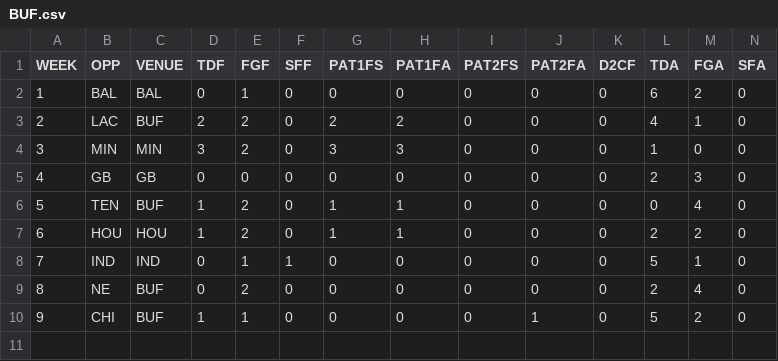
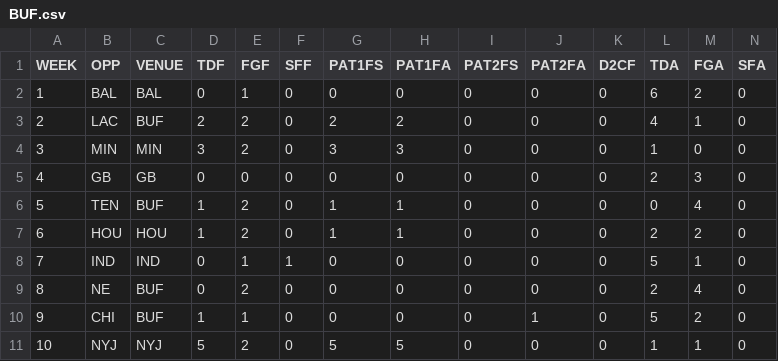
Before and after one commit to JoeJimFlood/MerrerPredictifier, a CSV file: NFL2018/Score Tables/BUF.csv, drawn as a sheet; only a part is shown; rows hold the shown columns only; the diff names each change by its address in the sheet, - before the commit and + after, or states it on an @@ line.

```diff
--- a/NFL2018/Score Tables/BUF.csv
+++ b/NFL2018/Score Tables/BUF.csv
+row 11: 10 | NYJ | NYJ | 5 | 2 | 0 | 5 | 5 | 0 | 0 | 0 | 1 | 1 | 0
```
Also changed, not shown: NFL2018/Score Tables/ATL.csv, NFL2018/Score Tables/CAR.csv, 29 other files.
